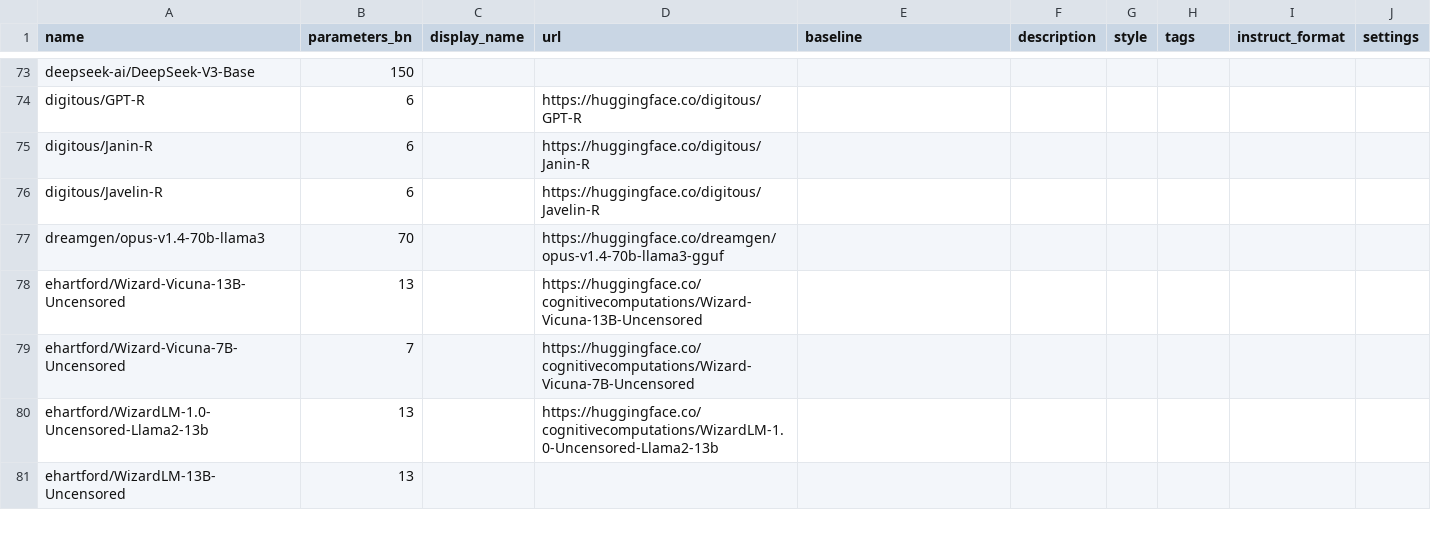
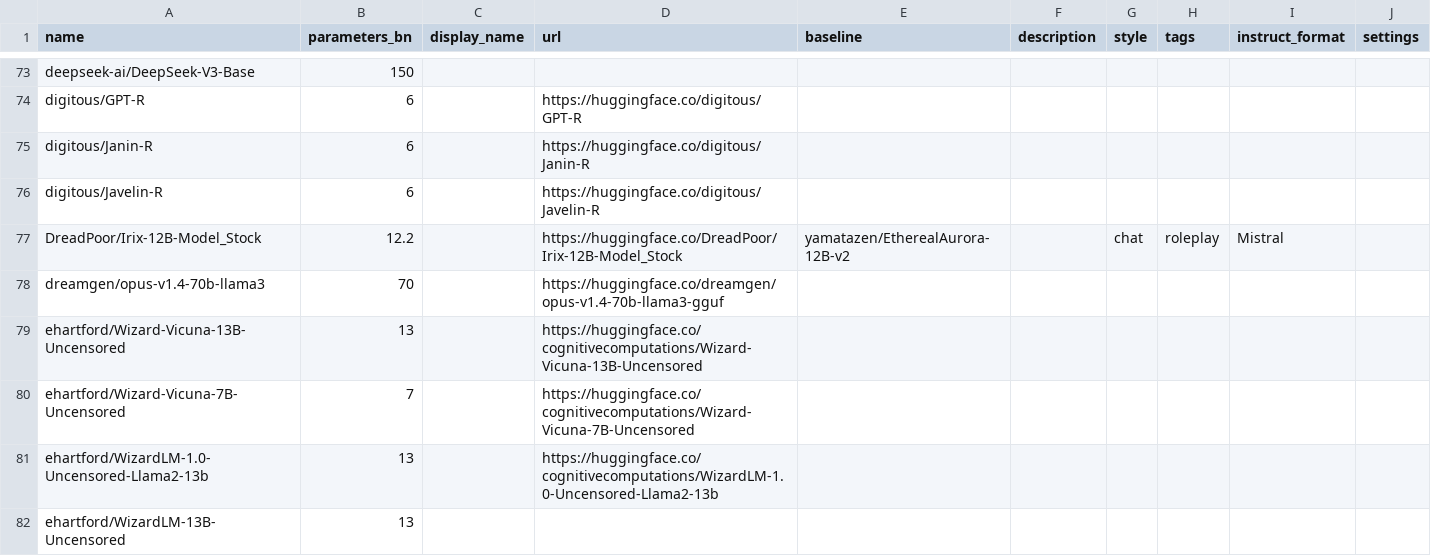
Before and after one commit to Haidra-Org/AI-Horde-text-model-reference, a CSV file: models.csv, drawn as a sheet; only a part is shown, gaps mark what is left out; the diff covers the shown part only; the diff names each change by its address in the sheet, - before the commit and + after, or states it on an @@ line.

Commit message:
Added model info in models.csv (redo)
Added model info: Cydonia-v1.3-Magnum-v4-22B
Added new: DreadPoor/Irix-12B-Model_Stock, TheDrummer/Snowpiercer-15B-v1

```diff
--- a/models.csv
+++ b/models.csv
+row 77: DreadPoor/Irix-12B-Model_Stock | 12.2 |  | https://huggingface.co/DreadPoor/Irix-12B-Model_Stock | yamatazen/EtherealAurora-12B-v2 |  | chat | roleplay | Mistral
```
Also changed, not shown: 1 added row and 5 edited cells elsewhere in this file, 1 other file.
